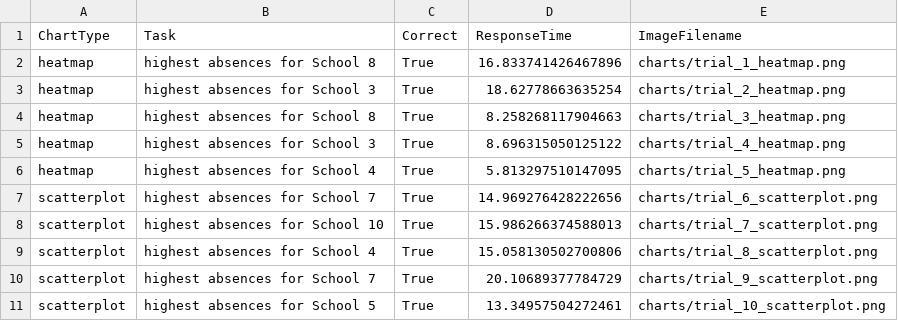
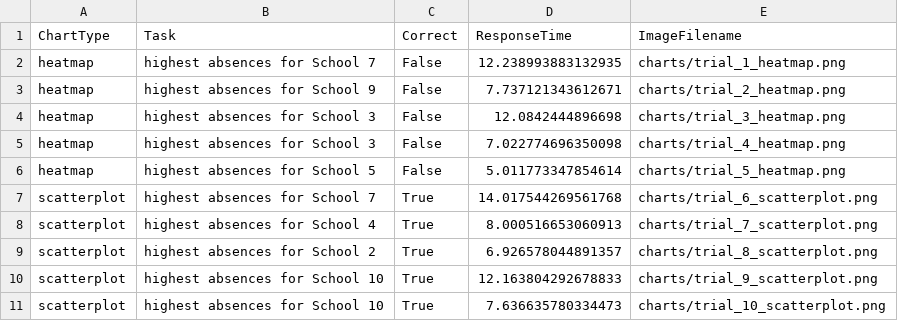
Before and after one commit to BenNorts/Info-Vis-Cwk1, a CSV file: Results/experiment_results.csv, drawn as a sheet.

Commit message:
Enter input added, and true/false logic revised

```diff
--- a/Results/experiment_results.csv
+++ b/Results/experiment_results.csv
@@ -1,11 +1,11 @@
 ChartType,Task,Correct,ResponseTime,ImageFilename
-heatmap,highest absences for School 8,True,16.833741426467896,charts/trial_1_heatmap.png
-heatmap,highest absences for School 3,True,18.62778663635254,charts/trial_2_heatmap.png
-heatmap,highest absences for School 8,True,8.258268117904663,charts/trial_3_heatmap.png
-heatmap,highest absences for School 3,True,8.696315050125122,charts/trial_4_heatmap.png
-heatmap,highest absences for School 4,True,5.813297510147095,charts/trial_5_heatmap.png
-scatterplot,highest absences for School 7,True,14.969276428222656,charts/trial_6_scatterplot.png
-scatterplot,highest absences for School 10,True,15.986266374588013,charts/trial_7_scatterplot.png
-scatterplot,highest absences for School 4,True,15.058130502700806,charts/trial_8_scatterplot.png
-scatterplot,highest absences for School 7,True,20.10689377784729,charts/trial_9_scatterplot.png
-scatterplot,highest absences for School 5,True,13.34957504272461,charts/trial_10_scatterplot.png
+heatmap,highest absences for School 7,False,12.238993883132935,charts/trial_1_heatmap.png
+heatmap,highest absences for School 9,False,7.737121343612671,charts/trial_2_heatmap.png
+heatmap,highest absences for School 3,False,12.0842444896698,charts/trial_3_heatmap.png
+heatmap,highest absences for School 3,False,7.022774696350098,charts/trial_4_heatmap.png
+heatmap,highest absences for School 5,False,5.011773347854614,charts/trial_5_heatmap.png
+scatterplot,highest absences for School 7,True,14.017544269561768,charts/trial_6_scatterplot.png
+scatterplot,highest absences for School 4,True,8.000516653060913,charts/trial_7_scatterplot.png
+scatterplot,highest absences for School 2,True,6.926578044891357,charts/trial_8_scatterplot.png
+scatterplot,highest absences for School 10,True,12.163804292678833,charts/trial_9_scatterplot.png
+scatterplot,highest absences for School 10,True,7.636635780334473,charts/trial_10_scatterplot.png
```
Also changed, not shown: 12 other files.
